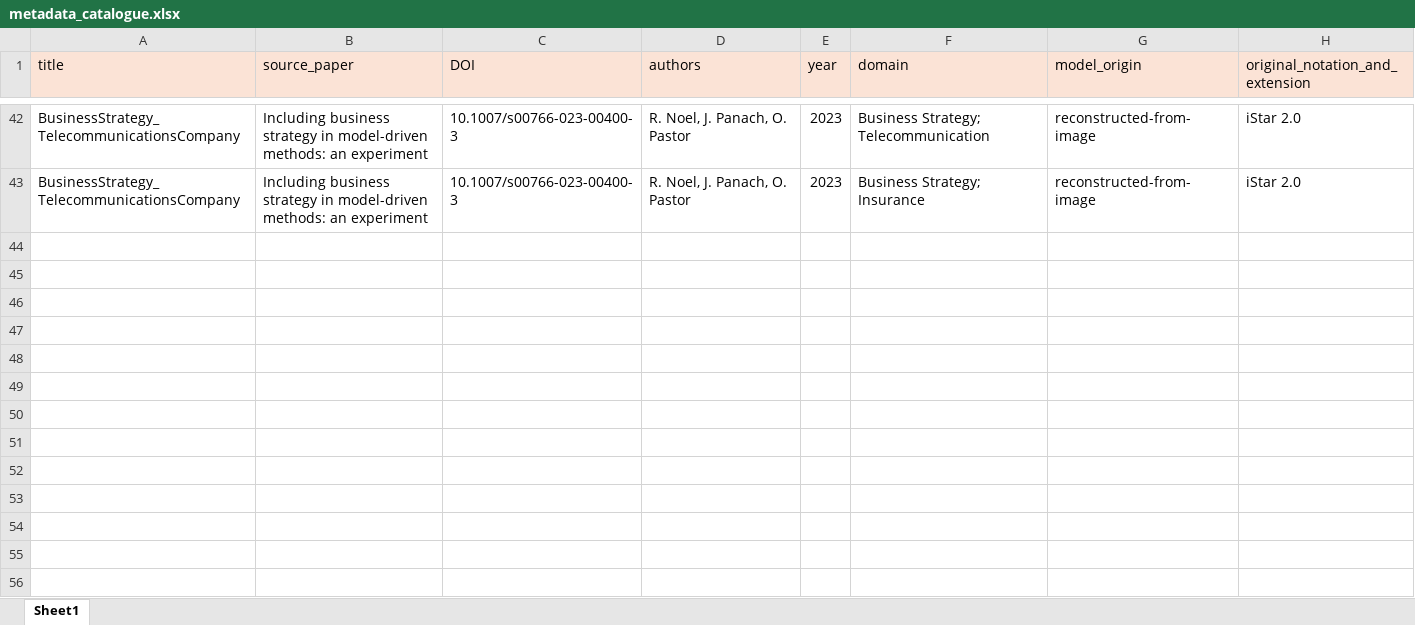
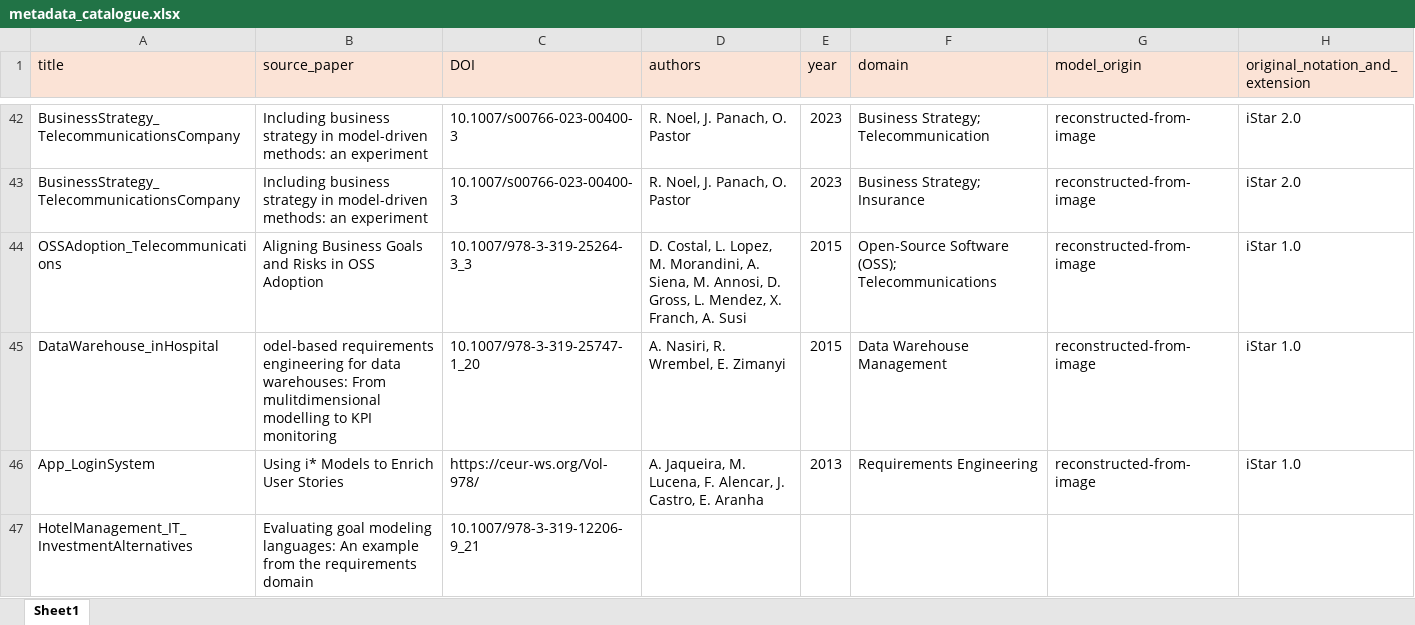
Before and after one commit to esm2345/GoalModelRepository, an Excel workbook: metadata_catalogue.xlsx, sheet Sheet1, drawn as a sheet; only a part is shown, gaps mark what is left out; values as stored, in another font and other column widths than the file's, no borders; the diff names each change by its address in the sheet, - before the commit and + after, or states it on an @@ line.

Commit message:
new added entries

```diff
--- a/metadata_catalogue.xlsx (sheet Sheet1)
+++ b/metadata_catalogue.xlsx (sheet Sheet1)
+row 44: OSSAdoption_Telecommunications | Aligning Business Goals and Risks in OSS Adoption | 10.1007/978-3-319-25264-3_3 | D. Costal, L. Lopez, M. Morandini, A. Siena, M. Annosi, D. Gross, L. Mendez, X. Franch, A. Susi | 2015 | Open-Source Software (OSS); Telecommunications | reconstructed-from-image | iStar 1.0
+row 45: DataWarehouse_inHospital | odel-based requirements engineering for data warehouses: From mulitdimensional modelling to KPI monitoring | 10.1007/978-3-319-25747-1_20 | A. Nasiri, R. Wrembel, E. Zimanyi | 2015 | Data Warehouse Management | reconstructed-from-image | iStar 1.0
+row 46: App_LoginSystem | Using i* Models to Enrich User Stories | https://ceur-ws.org/Vol-978/ | A. Jaqueira, M. Lucena, F. Alencar, J. Castro, E. Aranha | 2013 | Requirements Engineering | reconstructed-from-image | iStar 1.0
+row 47: HotelManagement_IT_InvestmentAlternatives | Evaluating goal modeling languages: An example from the requirements domain | 10.1007/978-3-319-12206-9_21
```
Also changed, not shown: 12 other files.
